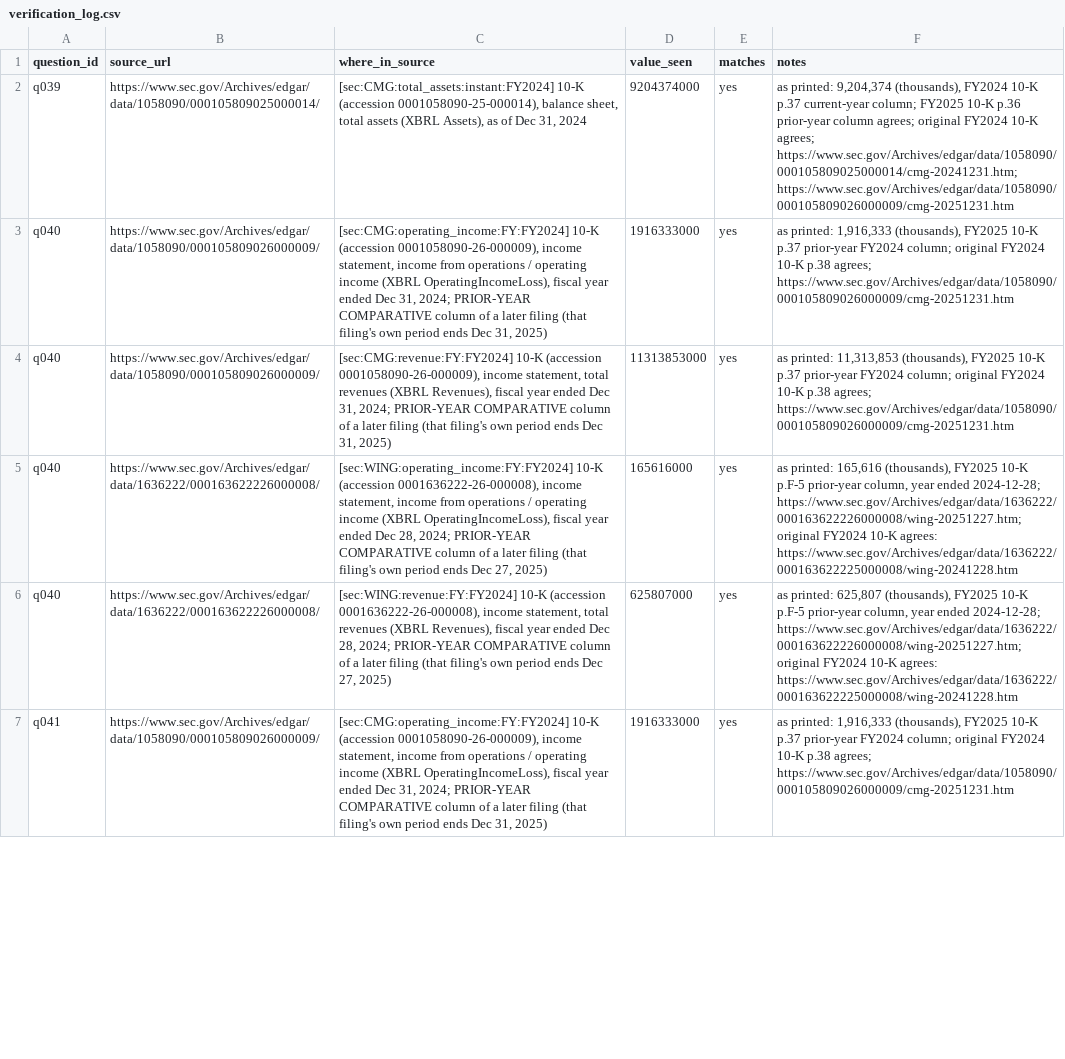
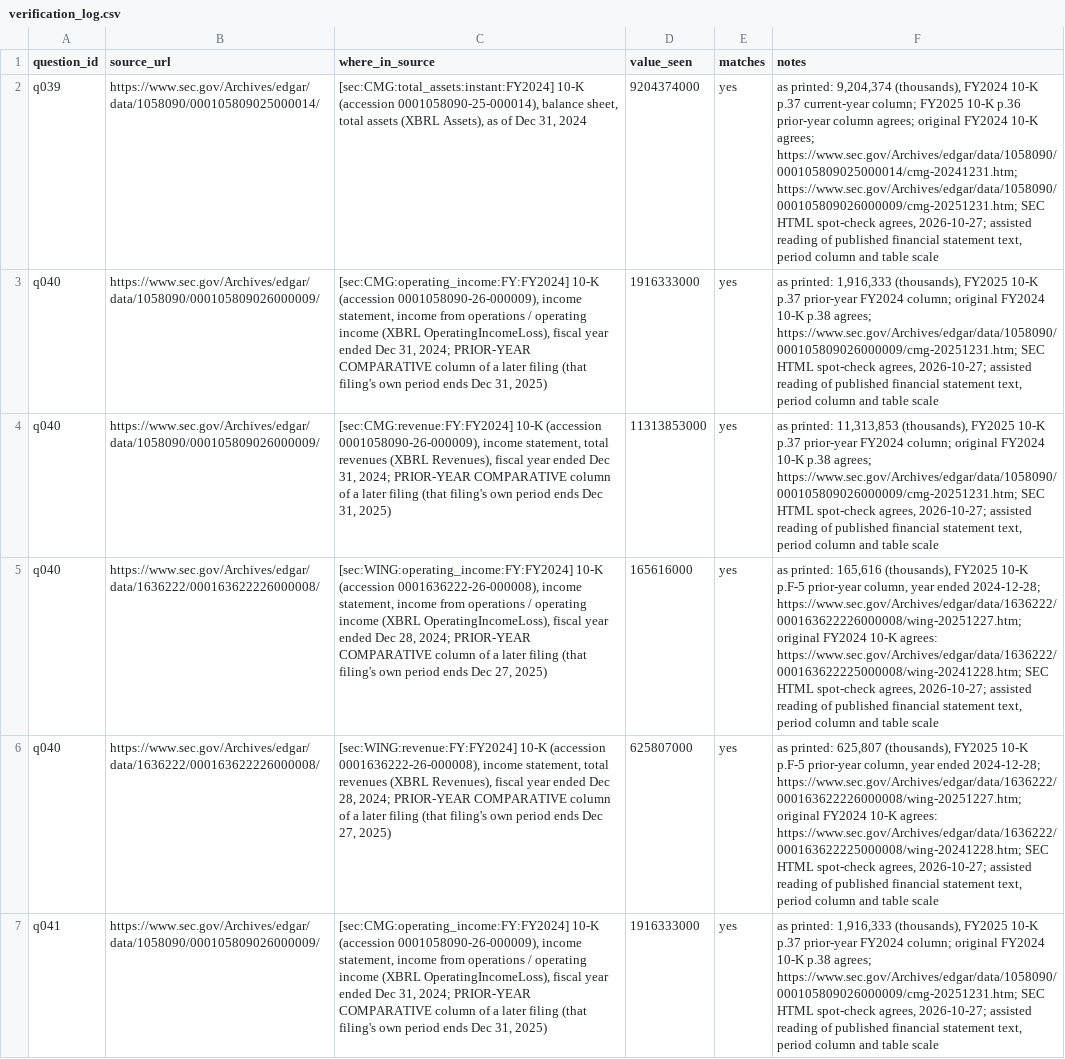
Before and after one commit to karan-patel11/Tagging-for-Correct-Aggregation, a CSV file: eval/verification_log.csv, drawn as a sheet; only a part is shown; the diff covers the shown part only; the diff names each change by its address in the sheet, - before the commit and + after, or states it on an @@ line.

Commit message:
phase 10: record SEC HTML spot-checks

```diff
--- a/eval/verification_log.csv
+++ b/eval/verification_log.csv
-F2 (notes): …agrees; https://www.sec.gov/Archives/edgar/data/1058090/000105809025000014/cmg-20241231.htm; https://www.sec.gov/Archives/edgar/data/1058090/000105809026000009/cmg-20251231.htm
+F2 (notes): …agrees; https://www.sec.gov/Archives/edgar/data/1058090/000105809025000014/cmg-20241231.htm; https://www.sec.gov/Archives/edgar/data/1058090/000105809026000009/cmg-20251231.htm; SEC HTML spot-check agrees, 2026-10-27; assisted reading of published financial statement text, period column and table scale
-F3 (notes): …p.38 agrees; https://www.sec.gov/Archives/edgar/data/1058090/000105809026000009/cmg-20251231.htm
+F3 (notes): …p.38 agrees; https://www.sec.gov/Archives/edgar/data/1058090/000105809026000009/cmg-20251231.htm; SEC HTML spot-check agrees, 2026-10-27; assisted reading of published financial statement text, period column and table scale
-F4 (notes): …p.38 agrees; https://www.sec.gov/Archives/edgar/data/1058090/000105809026000009/cmg-20251231.htm
+F4 (notes): …p.38 agrees; https://www.sec.gov/Archives/edgar/data/1058090/000105809026000009/cmg-20251231.htm; SEC HTML spot-check agrees, 2026-10-27; assisted reading of published financial statement text, period column and table scale
-F5 (notes): …10-K agrees: https://www.sec.gov/Archives/edgar/data/1636222/000163622225000008/wing-20241228.htm
+F5 (notes): …10-K agrees: https://www.sec.gov/Archives/edgar/data/1636222/000163622225000008/wing-20241228.htm; SEC HTML spot-check agrees, 2026-10-27; assisted reading of published financial statement text, period column and table scale
-F6 (notes): …10-K agrees: https://www.sec.gov/Archives/edgar/data/1636222/000163622225000008/wing-20241228.htm
+F6 (notes): …10-K agrees: https://www.sec.gov/Archives/edgar/data/1636222/000163622225000008/wing-20241228.htm; SEC HTML spot-check agrees, 2026-10-27; assisted reading of published financial statement text, period column and table scale
-F7 (notes): …p.38 agrees; https://www.sec.gov/Archives/edgar/data/1058090/000105809026000009/cmg-20251231.htm
+F7 (notes): …p.38 agrees; https://www.sec.gov/Archives/edgar/data/1058090/000105809026000009/cmg-20251231.htm; SEC HTML spot-check agrees, 2026-10-27; assisted reading of published financial statement text, period column and table scale
```
Also changed, not shown: 11 edited cells elsewhere in this file.
